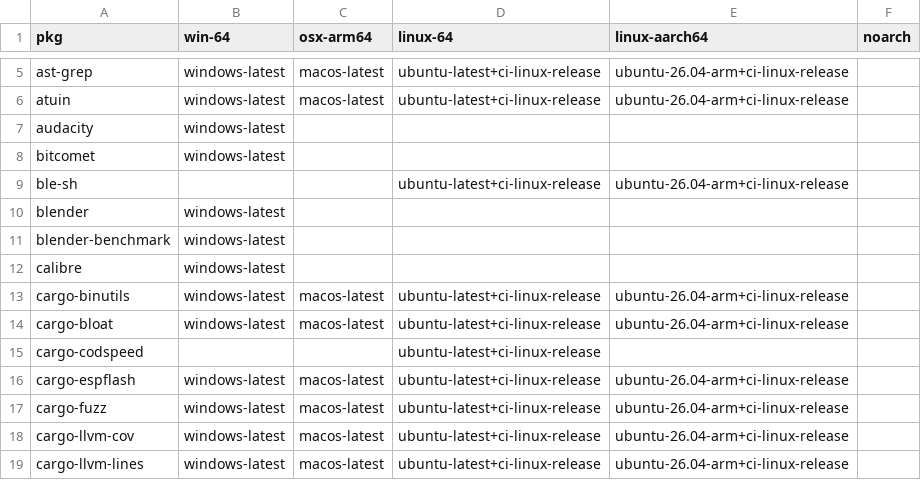
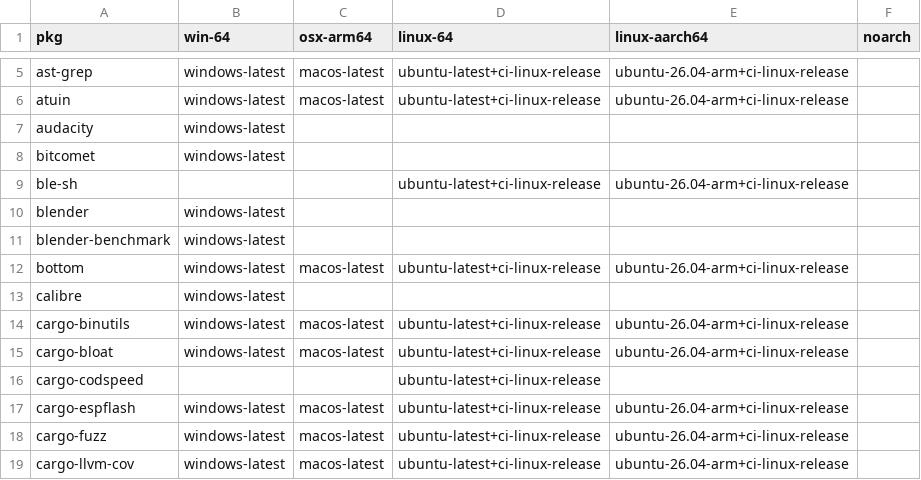
Before and after one commit to Glatzel/demon-forge, a CSV file: packages.csv, drawn as a sheet; only a part is shown, gaps mark what is left out; the shorter side is filled out with more unchanged rows; the diff names each change by its address in the sheet, - before the commit and + after, or states it on an @@ line.

```diff
--- a/packages.csv
+++ b/packages.csv
+row 12: bottom | windows-latest | macos-latest | ubuntu-latest+ci-linux-release | ubuntu-26.04-arm+ci-linux-release
```
Also changed, not shown: 3 other files.
